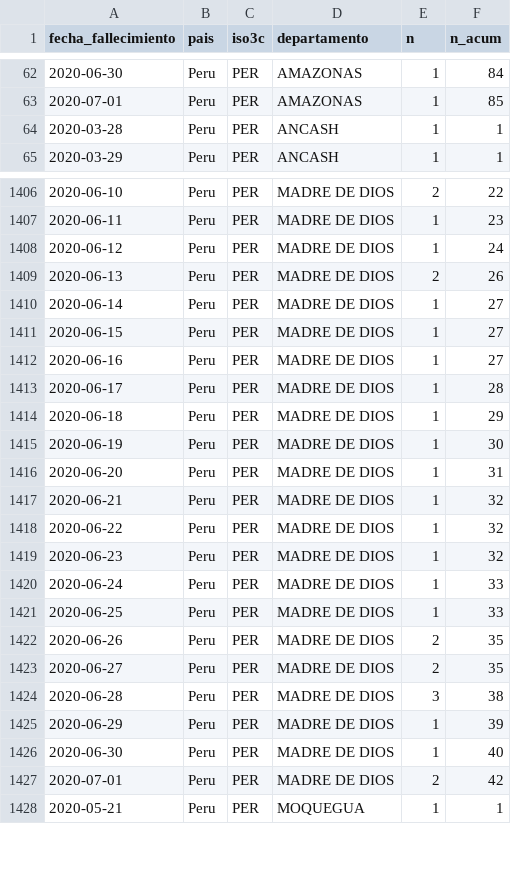
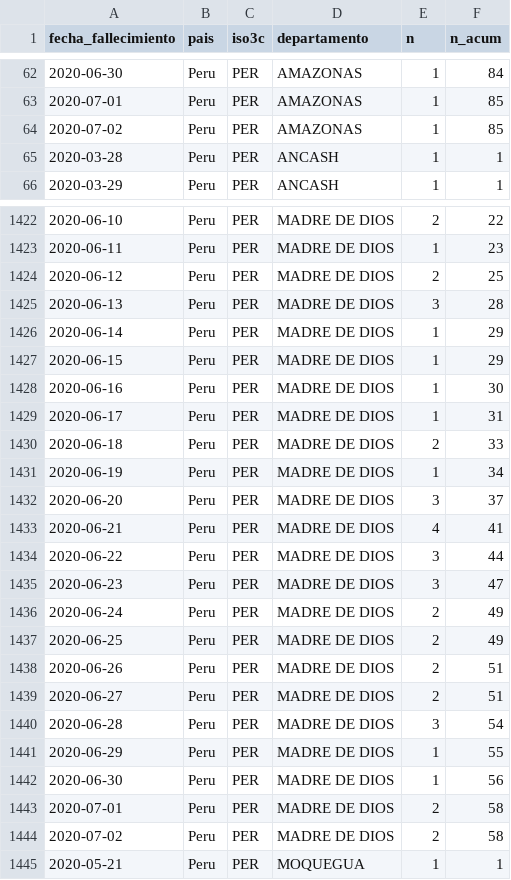
Before and after one commit to jmcastagnetto/covid-19-peru-limpiar-datos-minsa, a CSV file: datos/timeseries-fallecimientos-departamento.csv, drawn as a sheet; only a part is shown, gaps mark what is left out; the diff covers the shown part only.

```diff
--- a/datos/timeseries-fallecimientos-departamento.csv
+++ b/datos/timeseries-fallecimientos-departamento.csv
@@ -63,2 +63,3 @@ fecha_fallecimiento,pais,iso3c,departamento,n,n_acum
 2020-07-01,Peru,PER,AMAZONAS,1,85
+2020-07-02,Peru,PER,AMAZONAS,1,85
 2020-03-28,Peru,PER,ANCASH,1,1
@@ -1407,22 +1423,23 @@ fecha_fallecimiento,pais,iso3c,departamento,n,n_acum
 2020-06-11,Peru,PER,MADRE DE DIOS,1,23
-2020-06-12,Peru,PER,MADRE DE DIOS,1,24
-2020-06-13,Peru,PER,MADRE DE DIOS,2,26
-2020-06-14,Peru,PER,MADRE DE DIOS,1,27
-2020-06-15,Peru,PER,MADRE DE DIOS,1,27
-2020-06-16,Peru,PER,MADRE DE DIOS,1,27
-2020-06-17,Peru,PER,MADRE DE DIOS,1,28
-2020-06-18,Peru,PER,MADRE DE DIOS,1,29
-2020-06-19,Peru,PER,MADRE DE DIOS,1,30
-2020-06-20,Peru,PER,MADRE DE DIOS,1,31
-2020-06-21,Peru,PER,MADRE DE DIOS,1,32
-2020-06-22,Peru,PER,MADRE DE DIOS,1,32
-2020-06-23,Peru,PER,MADRE DE DIOS,1,32
-2020-06-24,Peru,PER,MADRE DE DIOS,1,33
-2020-06-25,Peru,PER,MADRE DE DIOS,1,33
-2020-06-26,Peru,PER,MADRE DE DIOS,2,35
-2020-06-27,Peru,PER,MADRE DE DIOS,2,35
-2020-06-28,Peru,PER,MADRE DE DIOS,3,38
-2020-06-29,Peru,PER,MADRE DE DIOS,1,39
-2020-06-30,Peru,PER,MADRE DE DIOS,1,40
-2020-07-01,Peru,PER,MADRE DE DIOS,2,42
+2020-06-12,Peru,PER,MADRE DE DIOS,2,25
+2020-06-13,Peru,PER,MADRE DE DIOS,3,28
+2020-06-14,Peru,PER,MADRE DE DIOS,1,29
+2020-06-15,Peru,PER,MADRE DE DIOS,1,29
+2020-06-16,Peru,PER,MADRE DE DIOS,1,30
+2020-06-17,Peru,PER,MADRE DE DIOS,1,31
+2020-06-18,Peru,PER,MADRE DE DIOS,2,33
+2020-06-19,Peru,PER,MADRE DE DIOS,1,34
+2020-06-20,Peru,PER,MADRE DE DIOS,3,37
+2020-06-21,Peru,PER,MADRE DE DIOS,4,41
+2020-06-22,Peru,PER,MADRE DE DIOS,3,44
+2020-06-23,Peru,PER,MADRE DE DIOS,3,47
+2020-06-24,Peru,PER,MADRE DE DIOS,2,49
+2020-06-25,Peru,PER,MADRE DE DIOS,2,49
+2020-06-26,Peru,PER,MADRE DE DIOS,2,51
+2020-06-27,Peru,PER,MADRE DE DIOS,2,51
+2020-06-28,Peru,PER,MADRE DE DIOS,3,54
+2020-06-29,Peru,PER,MADRE DE DIOS,1,55
+2020-06-30,Peru,PER,MADRE DE DIOS,1,56
+2020-07-01,Peru,PER,MADRE DE DIOS,2,58
+2020-07-02,Peru,PER,MADRE DE DIOS,2,58
 2020-05-21,Peru,PER,MOQUEGUA,1,1
```
Also changed, not shown: 23 added rows elsewhere in this file, datos/timeseries-casos-departamento.csv, datos/timeseries-casos.csv, 13 other files.
